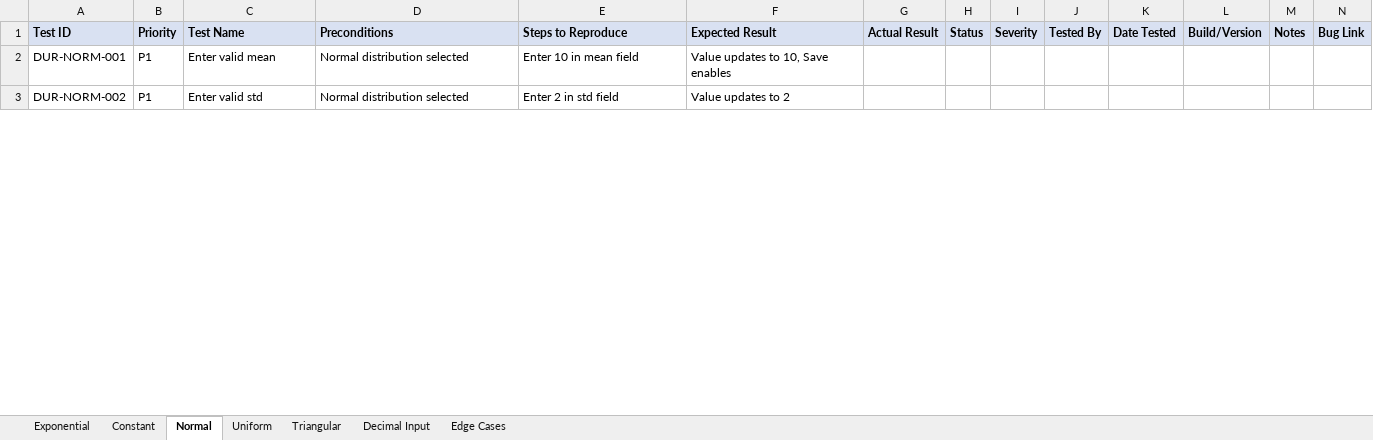
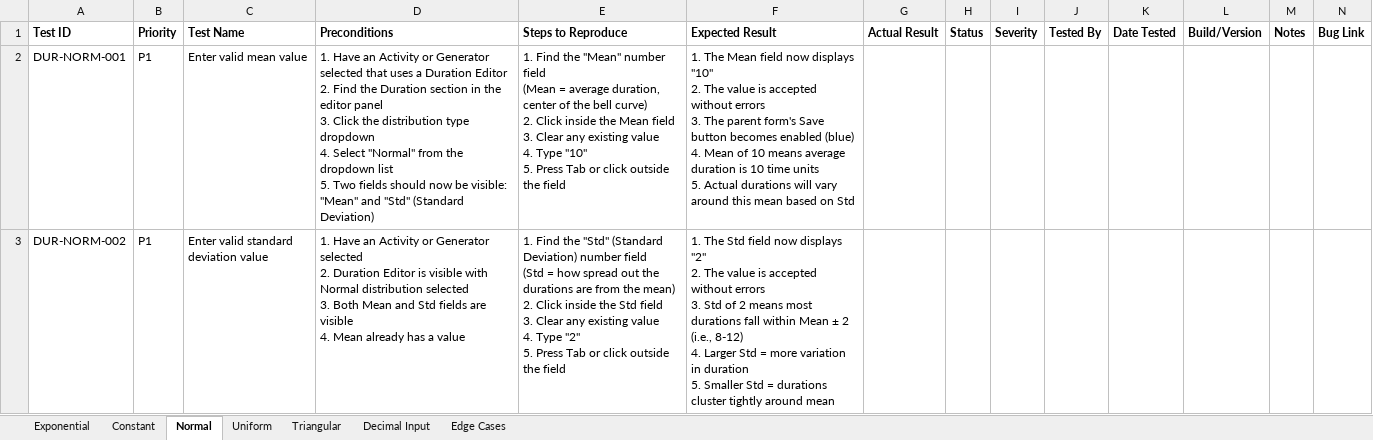
Before and after one commit to GreenShoesLLC/quodsi_lucidchart_package, an Excel workbook: _qa/Duration_Editor_Tests.xlsx, sheet Normal, drawn as a sheet; only a part is shown; values as stored, in another font and other column widths than the file's, no borders; ↵ is a line break in a cell; the diff covers the shown part only; the diff names each change by its address in the sheet, - before the commit and + after, or states it on an @@ line.

```diff
--- a/_qa/Duration_Editor_Tests.xlsx (sheet Normal)
+++ b/_qa/Duration_Editor_Tests.xlsx (sheet Normal)
-A1:N1 fill: #D9E1F2
+A1:N1 fill: none
-C2 (Test Name): Enter valid mean
+C2 (Test Name): Enter valid mean value
-D2 (Preconditions): Normal distribution selected
+D2 (Preconditions): 1. Have an Activity or Generator selected that uses a Duration Editor ↵ 2. Find the Duration section in the editor panel ↵ 3. Click the distribution type dropdown ↵ 4. Select "Normal" from the dropdown list ↵ 5. Two fields should now be visible: "Mean" and "Std" (Standard Deviation)
-E2 (Steps to Reproduce): Enter 10 in mean field
+E2 (Steps to Reproduce): 1. Find the "Mean" number field ↵ (Mean = average duration, center of the bell curve) ↵ 2. Click inside the Mean field ↵ 3. Clear any existing value ↵ 4. Type "10" ↵ 5. Press Tab or click outside the field
-F2 (Expected Result): Value updates to 10, Save enables
+F2 (Expected Result): 1. The Mean field now displays "10" ↵ 2. The value is accepted without errors ↵ 3. The parent form's Save button becomes enabled (blue) ↵ 4. Mean of 10 means average duration is 10 time units ↵ 5. Actual durations will vary around this mean based on Std
-C3 (Test Name): Enter valid std
+C3 (Test Name): Enter valid standard deviation value
-D3 (Preconditions): Normal distribution selected
+D3 (Preconditions): 1. Have an Activity or Generator selected ↵ 2. Duration Editor is visible with Normal distribution selected ↵ 3. Both Mean and Std fields are visible ↵ 4. Mean already has a value
-E3 (Steps to Reproduce): Enter 2 in std field
+E3 (Steps to Reproduce): 1. Find the "Std" (Standard Deviation) number field ↵ (Std = how spread out the durations are from the mean) ↵ 2. Click inside the Std field ↵ 3. Clear any existing value ↵ 4. Type "2" ↵ 5. Press Tab or click outside the field
-F3 (Expected Result): Value updates to 2
+F3 (Expected Result): 1. The Std field now displays "2" ↵ 2. The value is accepted without errors ↵ 3. Std of 2 means most durations fall within Mean ± 2 (i.e., 8-12) ↵ 4. Larger Std = more variation in duration ↵ 5. Smaller Std = durations cluster tightly around mean
```
Also changed, not shown: 35 edited cells elsewhere in this sheet, sheet Triangular, sheet Uniform, sheet Decimal Input, sheet Edge Cases, sheet Exponential, sheet Constant, _qa/Activity_Tests.xlsx, _qa/Entity_Tests.xlsx, 5 other files.
